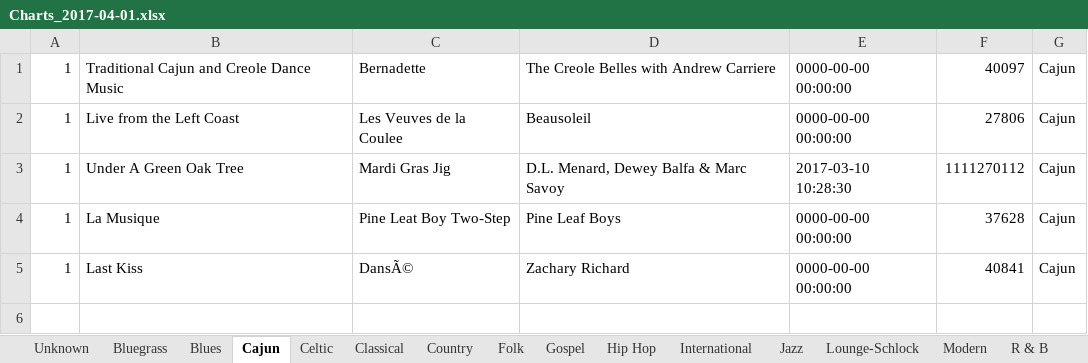
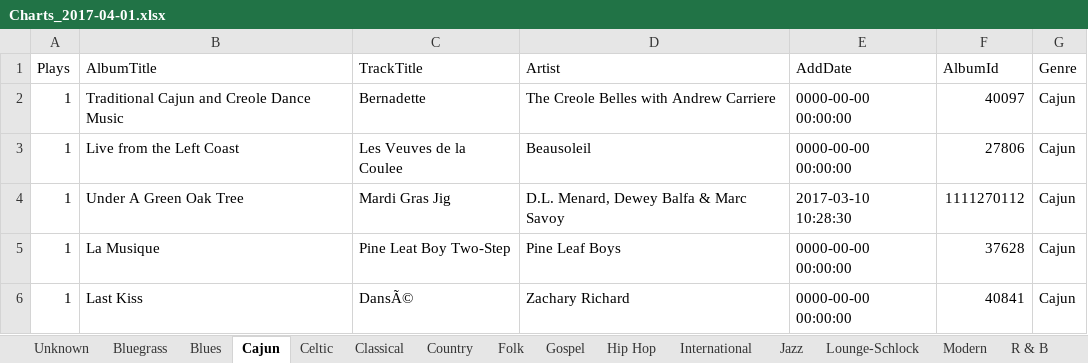
Before and after one commit to geoluther/charts, an Excel workbook: Charts_2017-04-01.xlsx, sheet Cajun, drawn as a sheet; values as stored, in another font and other column widths than the file's, no borders; the diff names each change by its address in the sheet, - before the commit and + after, or states it on an @@ line.

```diff
--- a/Charts_2017-04-01.xlsx (sheet Cajun)
+++ b/Charts_2017-04-01.xlsx (sheet Cajun)
+row 1: Plays | AlbumTitle | TrackTitle | Artist | AddDate | AlbumId | Genre
```
Also changed, not shown: sheet Lounge-Schlock, sheet Zydeco, sheet Spoken Word, sheet Modern, sheet Space, sheet Rap, 17 more sheets, 3 other files.
